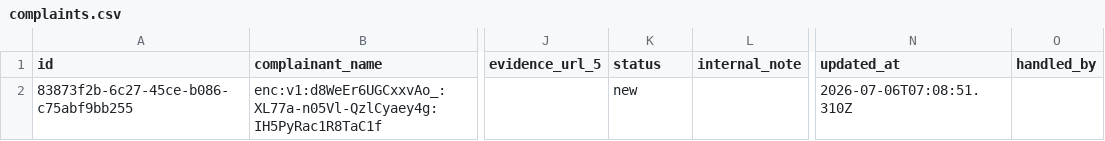
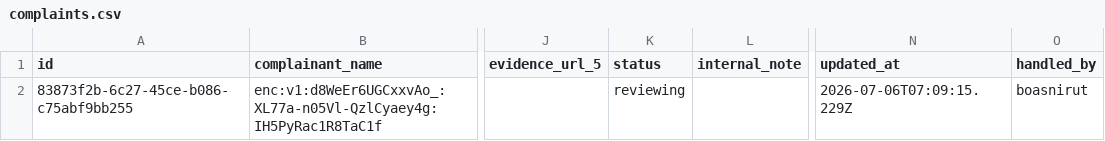
Before and after one commit to boasnirut/np, a CSV file: data/complaints.csv, drawn as a sheet; only a part is shown, gaps mark what is left out; the diff names each change by its address in the sheet, - before the commit and + after, or states it on an @@ line.

Commit message:
อัปเดตสถานะเรื่องร้องเรียน

```diff
--- a/data/complaints.csv
+++ b/data/complaints.csv
-K2 (status): new
+K2 (status): reviewing
-N2 (updated_at): 2026-07-06T07:08:51.310Z
+N2 (updated_at): 2026-07-06T07:09:15.229Z
-O2 (handled_by): (empty)
+O2 (handled_by): boasnirut
```
